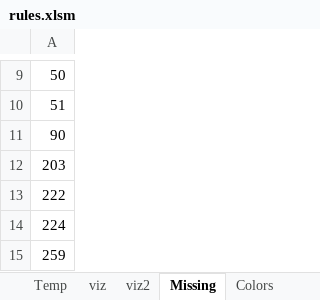
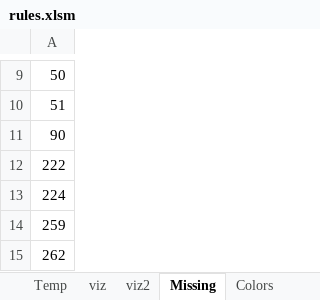
Before and after one commit to Dpst94/MGen, an Excel workbook: MGen/configs/rules2/rules.xlsm, sheet Missing, drawn as a sheet; only a part is shown, gaps mark what is left out; the shorter side is filled out with more unchanged rows; values as stored, in another font and other column widths than the file's, no borders; the diff names each change by its address in the sheet, - before the commit and + after, or states it on an @@ line.

```diff
--- a/MGen/configs/rules2/rules.xlsm (sheet Missing)
+++ b/MGen/configs/rules2/rules.xlsm (sheet Missing)
-row 12: 203
```
Also changed, not shown: sheet Data, sheet 1, 7 other files.
